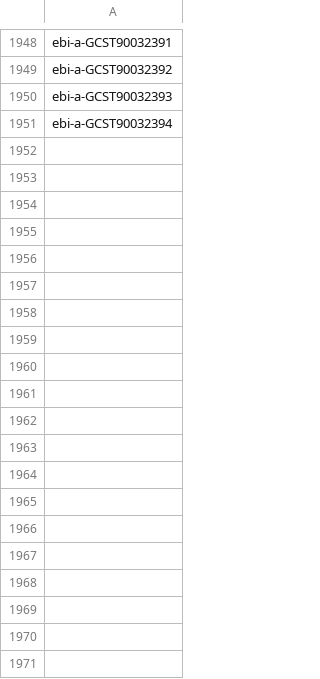
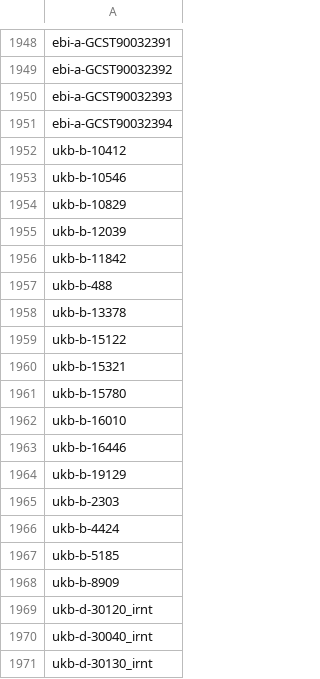
Before and after one commit to MRCIEU/genotype-phenotype-map, a TSV file: pipeline_steps/data/ignore_studies.tsv, drawn as a sheet; only a part is shown, gaps mark what is left out; the diff covers the shown part only.

Commit message:
Update imputation and filter gwases (#42)
* Updating ld blocks to include new blocks
* Adding in gwas health check and filter steps
* New feature to ingest cis and trans markers from besd files
* Adding more duplicate studies to ignore
* Fixing bug where we don't change _ in opengwas studies
* Updating docker image to include rsync and parquet cli

```diff
--- a/pipeline_steps/data/ignore_studies.tsv
+++ b/pipeline_steps/data/ignore_studies.tsv
@@ -1951 +1951,21 @@ ebi-a-GCST90032393
 ebi-a-GCST90032394
+ukb-b-10412
+ukb-b-10546
+ukb-b-10829
+ukb-b-12039
+ukb-b-11842
+ukb-b-488
+ukb-b-13378
+ukb-b-15122
+ukb-b-15321
+ukb-b-15780
+ukb-b-16010
+ukb-b-16446
+ukb-b-19129
+ukb-b-2303
+ukb-b-4424
+ukb-b-5185
+ukb-b-8909
+ukb-d-30120_irnt
+ukb-d-30040_irnt
+ukb-d-30130_irnt
```
Also changed, not shown: 17 added rows elsewhere in this file, 31 other files.
